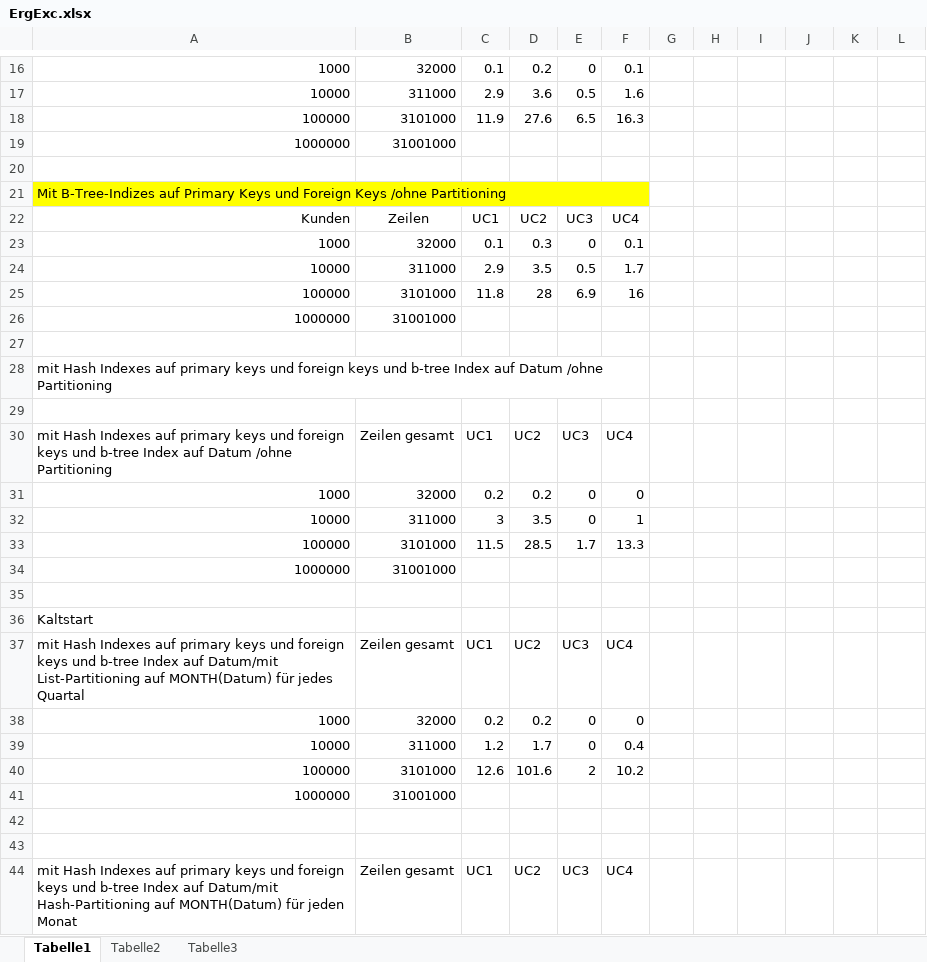
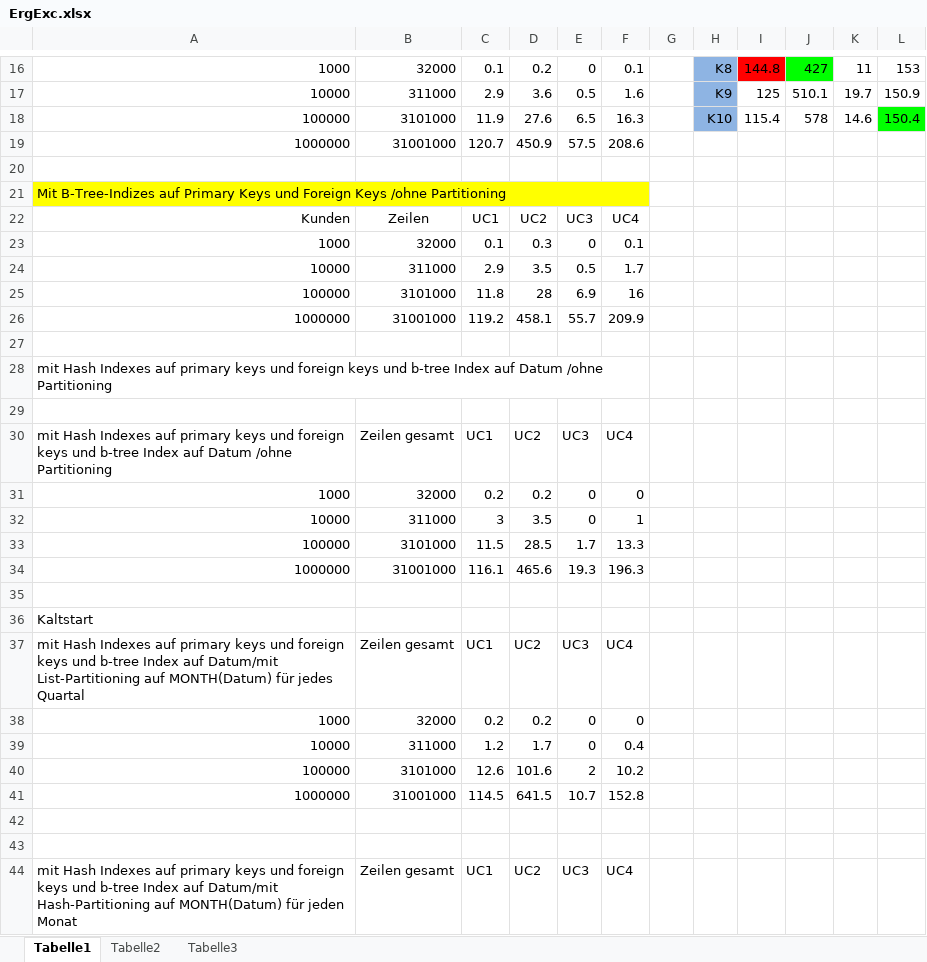
Before and after one commit to rinkdotrink/DB-olap-master-IIm11, an Excel workbook: Beleg/Christof/ErgExc.xlsx, sheet Tabelle1, drawn as a sheet; only a part is shown, gaps mark what is left out; values as stored, in another font and other column widths than the file's, no borders; the diff covers the shown part only; the diff names each change by its address in the sheet, - before the commit and + after, or states it on an @@ line.

Commit message:
performance tabelle

```diff
--- a/Beleg/Christof/ErgExc.xlsx (sheet Tabelle1)
+++ b/Beleg/Christof/ErgExc.xlsx (sheet Tabelle1)
-H16:H18 fill: none
+H16:H18 fill: #8EB4E3
-H16: (empty)
+H16: K8
-I16: (empty)
+I16: 144.8
-I16 fill: none
+I16 fill: #FF0000
-J16: (empty)
+J16: 427
-J16 fill: none
+J16 fill: #00FF00
-K16: (empty)
+K16: 11
-L16: (empty)
+L16: 153
-H17: (empty)
+H17: K9
-I17: (empty)
+I17: 125
-J17: (empty)
+J17: 510.1
-K17: (empty)
+K17: 19.7
-L17: (empty)
+L17: 150.9
-H18: (empty)
+H18: K10
-I18: (empty)
+I18: 115.4
-J18: (empty)
+J18: 578
-K18: (empty)
+K18: 14.6
-L18: (empty)
+L18: 150.4
-L18 fill: none
+L18 fill: #00FF00
-C19: (empty)
+C19: 120.7
-D19: (empty)
+D19: 450.9
-E19: (empty)
+E19: 57.5
-F19: (empty)
+F19: 208.6
-C26: (empty)
+C26: 119.2
-D26: (empty)
+D26: 458.1
-E26: (empty)
+E26: 55.7
-F26: (empty)
+F26: 209.9
-C34: (empty)
+C34: 116.1
-D34: (empty)
+D34: 465.6
-E34: (empty)
+E34: 19.3
-F34: (empty)
+F34: 196.3
-C41: (empty)
+C41: 114.5
-D41: (empty)
+D41: 641.5
-E41: (empty)
+E41: 10.7
-F41: (empty)
+F41: 152.8
```
Also changed, not shown: 1 added row, 1 removed row, 25 edited cells, cell formats and merged cells elsewhere in this sheet, 2 other files.
